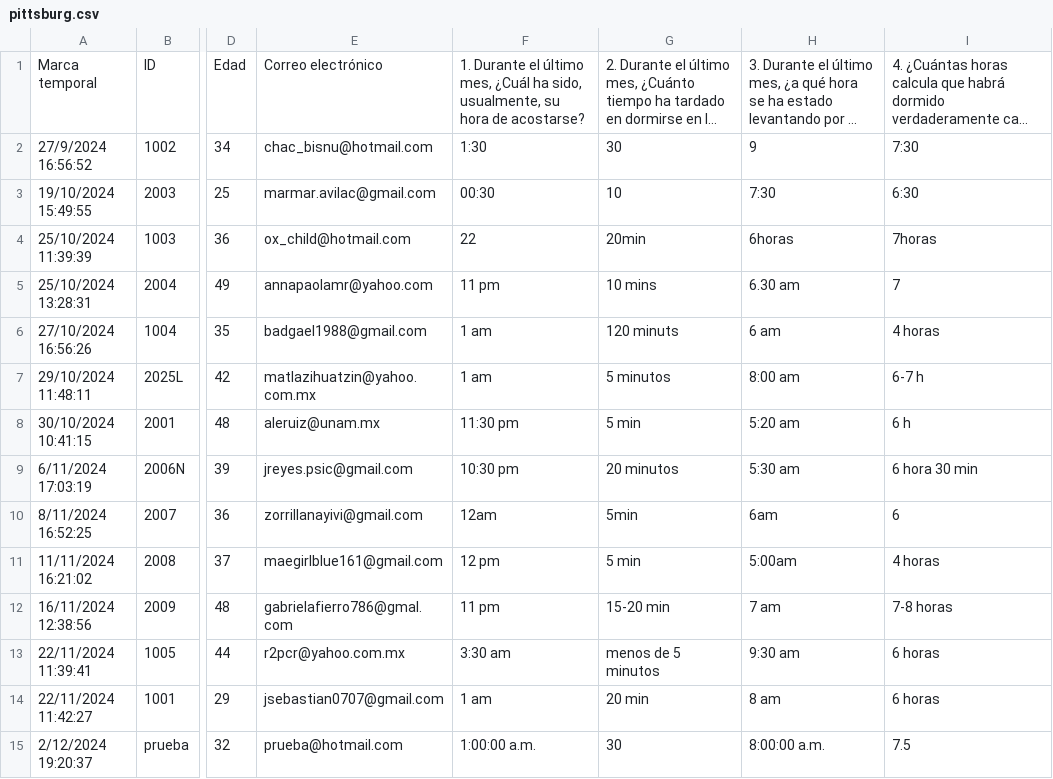
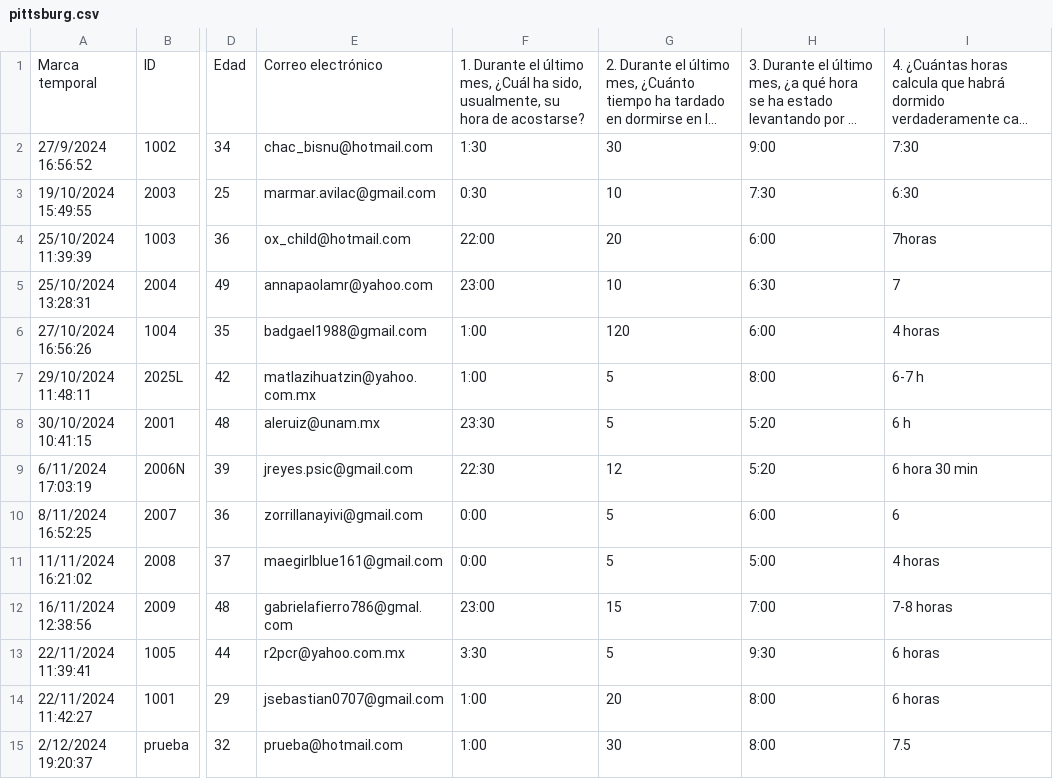
Before and after one commit to hukitan/calificacion-de-pruebas, a CSV file: data/pittsburg.csv, drawn as a sheet; only a part is shown, gaps mark what is left out; long unchanged cells end in …; the diff names each change by its address in the sheet, - before the commit and + after, or states it on an @@ line.

Commit message:
se actualizo el csv

```diff
--- a/data/pittsburg.csv
+++ b/data/pittsburg.csv
-H2: 9
+H2: 9:00
-F3: 00:30
+F3: 0:30
-F4: 22
+F4: 22:00
-G4: 20min
+G4: 20
-H4: 6horas
+H4: 6:00
-F5: 11 pm
+F5: 23:00
-G5: 10 mins
+G5: 10
-H5: 6.30 am
+H5: 6:30
-F6:F7: 1 am
+F6:F7: 1:00
-G6: 120 minuts
+G6: 120
-H6: 6 am
+H6: 6:00
-G7: 5 minutos
+G7: 5
-H7: 8:00 am
+H7: 8:00
-F8: 11:30 pm
+F8: 23:30
-G8: 5 min
+G8: 5
-H8: 5:20 am
+H8: 5:20
-F9: 10:30 pm
+F9: 22:30
-G9: 20 minutos
+G9: 12
-H9: 5:30 am
+H9: 5:20
-F10: 12am
+F10: 0:00
-G10: 5min
+G10: 5
-H10: 6am
+H10: 6:00
-F11: 12 pm
+F11: 0:00
-G11: 5 min
+G11: 5
-H11: 5:00am
+H11: 5:00
-F12: 11 pm
+F12: 23:00
-G12: 15-20 min
+G12: 15
-H12: 7 am
+H12: 7:00
-F13: 3:30 am
+F13: 3:30
-G13: menos de 5 minutos
+G13: 5
-H13: 9:30 am
+H13: 9:30
-F14: 1 am
+F14: 1:00
-G14: 20 min
+G14: 20
-H14: 8 am
+H14: 8:00
-F15: 1:00:00 a.m.
+F15: 1:00
-H15: 8:00:00 a.m.
+H15: 8:00
```
